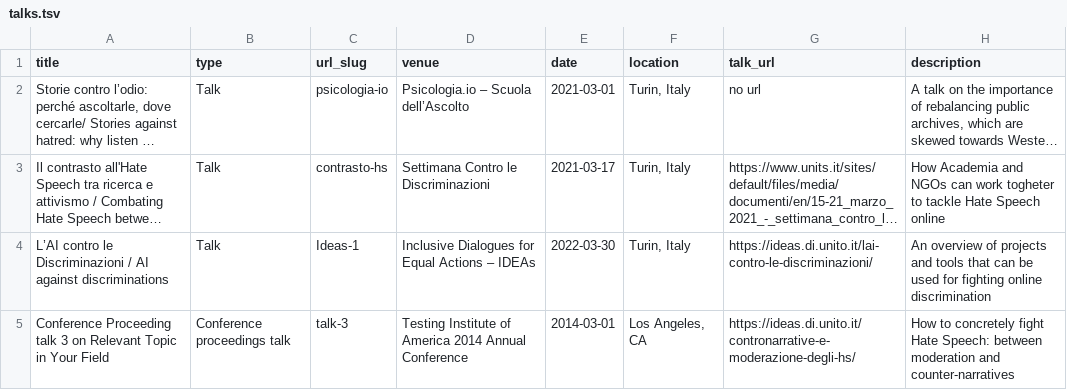
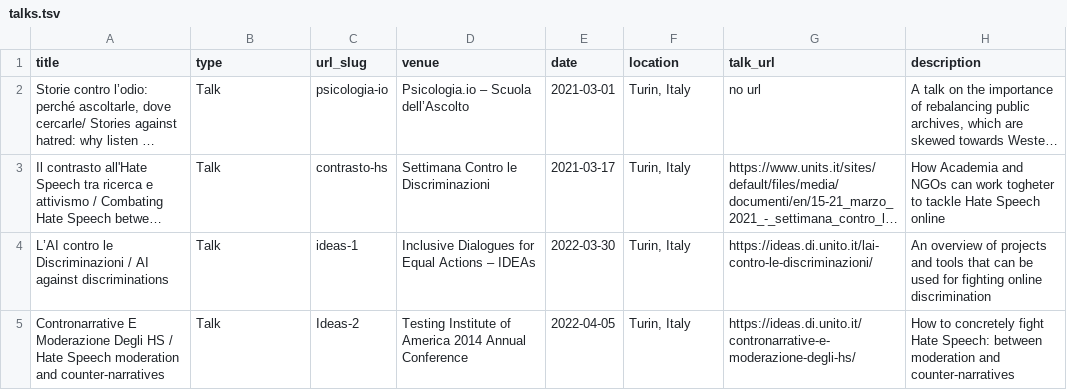
Before and after one commit to marcostranisci/marcostranisci.github.io, a TSV file: markdown_generator/talks.tsv, drawn as a sheet; long unchanged cells end in …; removed rows and columns are numbered as before the commit, all else as after; the diff names each change by its address in the sheet, - before the commit and + after, or states it on an @@ line.

Commit message:
added talks

```diff
--- a/markdown_generator/talks.tsv
+++ b/markdown_generator/talks.tsv
-C4 (url_slug): Ideas-1
+C4 (url_slug): ideas-1
-row 5: Conference Proceeding talk 3 on Relevant Topic in Your Field | Conference proceedings talk | talk-3 | Testing Institute of America 2014 Annual Conference | 2014-03-01 | Los Angeles, CA | https://ideas.di.unito.it/contronarrative-e-moderazione-degli-hs/ | How to concretely fight Hate Speech: between moderation and counter-narratives
+row 5: Contronarrative E Moderazione Degli HS / Hate Speech moderation and counter-narratives | Talk | Ideas-2 | Testing Institute of America 2014 Annual Conference | 2022-04-05 | Turin, Italy | https://ideas.di.unito.it/contronarrative-e-moderazione-degli-hs/ | How to concretely fight Hate Speech: between moderation and counter-narratives
```
Also changed, not shown: 3 other files.
